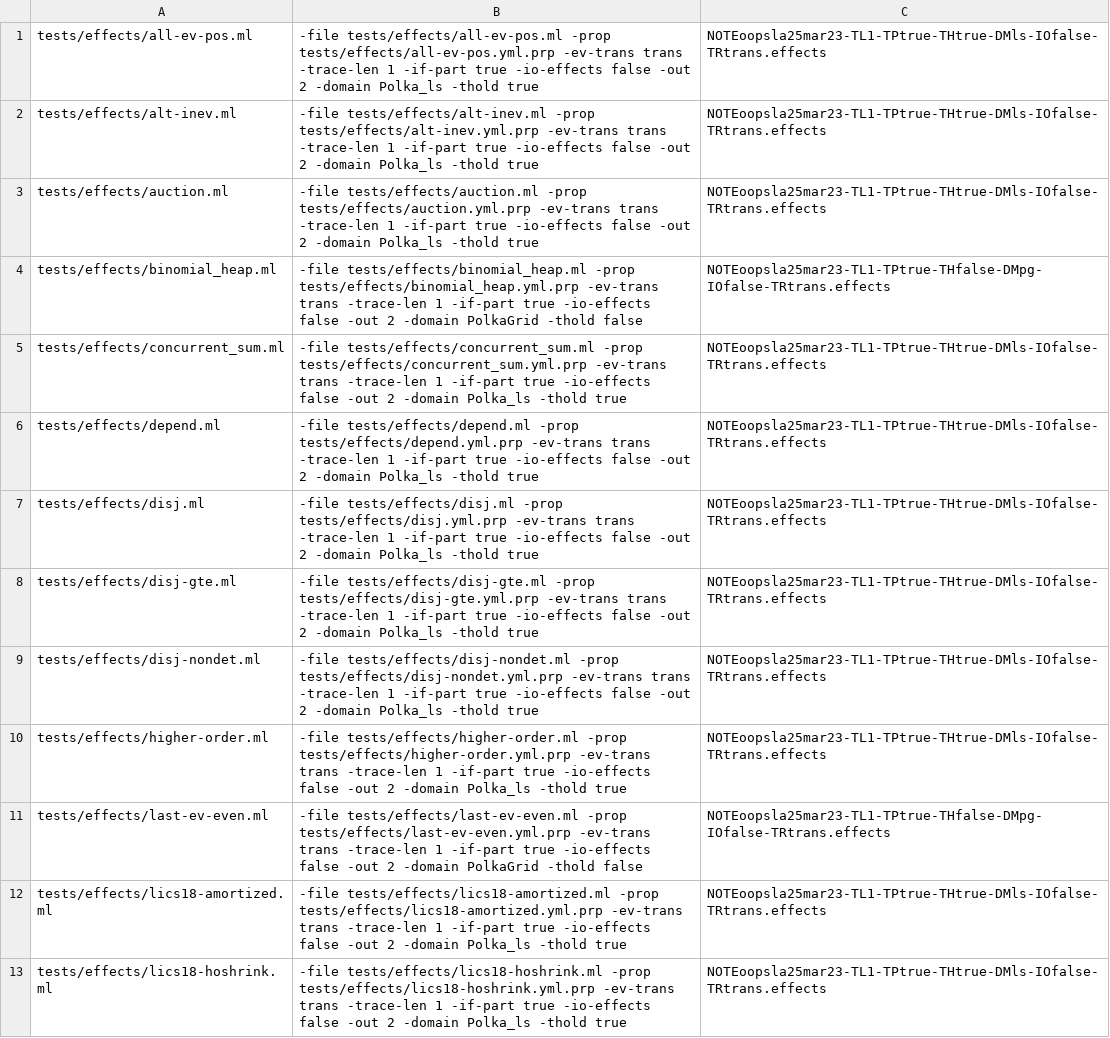
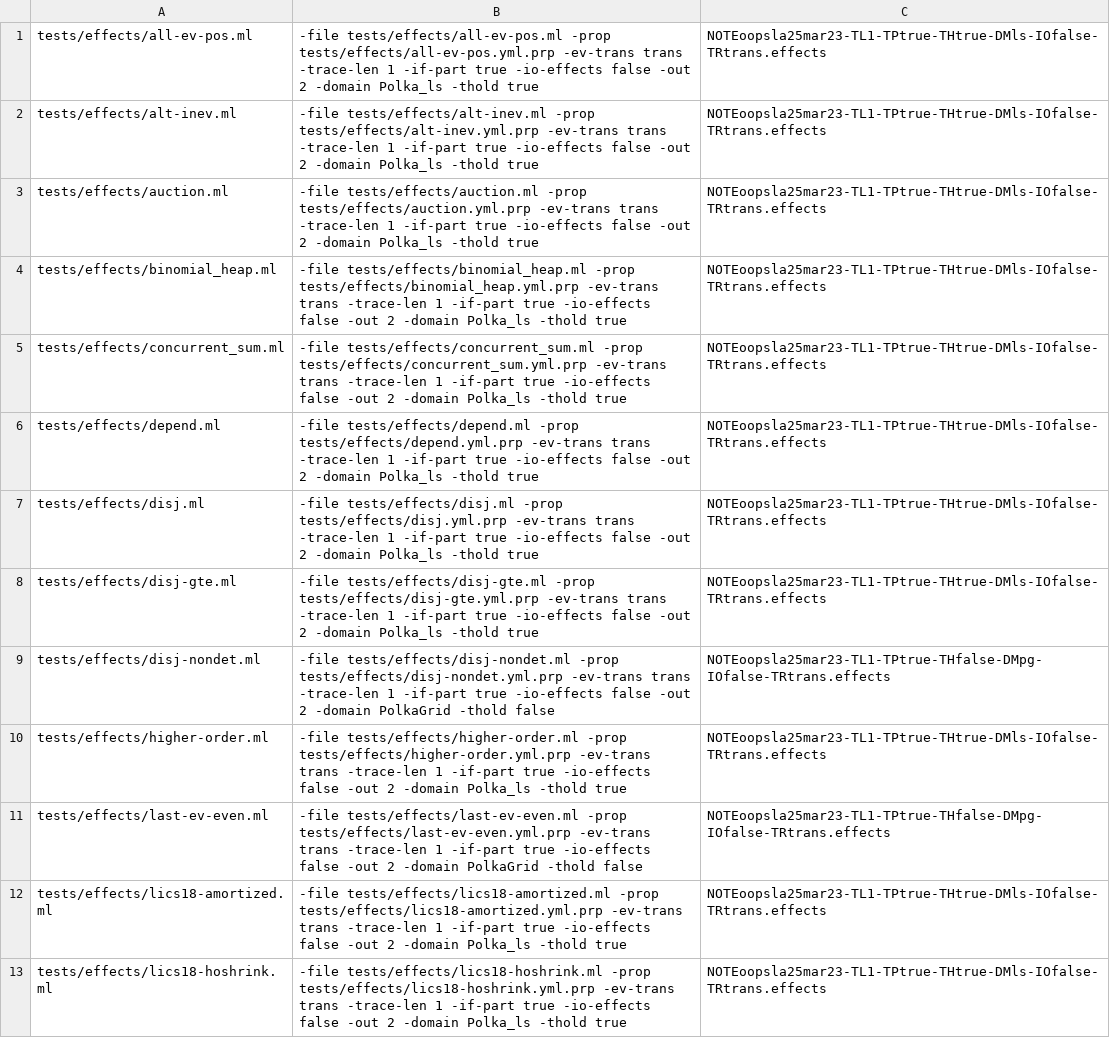
Before and after one commit to nyu-acsys/drift, a CSV file: tpon_best_configs_drift.csv, drawn as a sheet; only a part is shown; the diff covers the shown part only.

```diff
--- a/tpon_best_configs_drift.csv
+++ b/tpon_best_configs_drift.csv
@@ -3,3 +3,3 @@ tests/effects/alt-inev.ml|-file tests/effects/alt-inev.ml -prop tests/effects/al
 tests/effects/auction.ml|-file tests/effects/auction.ml -prop tests/effects/auction.yml.prp -ev-trans trans -trace-len 1 -if-part true -io-effects false -out 2 -domain Polka_ls -thold true|NOTEoopsla25mar23-TL1-TPtrue-THtrue-DMls-IOfalse-TRtrans.effects
-tests/effects/binomial_heap.ml|-file tests/effects/binomial_heap.ml -prop tests/effects/binomial_heap.yml.prp -ev-trans trans -trace-len 1 -if-part true -io-effects false -out 2 -domain PolkaGrid -thold false|NOTEoopsla25mar23-TL1-TPtrue-THfalse-DMpg-IOfalse-TRtrans.effects
+tests/effects/binomial_heap.ml|-file tests/effects/binomial_heap.ml -prop tests/effects/binomial_heap.yml.prp -ev-trans trans -trace-len 1 -if-part true -io-effects false -out 2 -domain Polka_ls -thold true|NOTEoopsla25mar23-TL1-TPtrue-THtrue-DMls-IOfalse-TRtrans.effects
 tests/effects/concurrent_sum.ml|-file tests/effects/concurrent_sum.ml -prop tests/effects/concurrent_sum.yml.prp -ev-trans trans -trace-len 1 -if-part true -io-effects false -out 2 -domain Polka_ls -thold true|NOTEoopsla25mar23-TL1-TPtrue-THtrue-DMls-IOfalse-TRtrans.effects
@@ -8,3 +8,3 @@ tests/effects/disj.ml|-file tests/effects/disj.ml -prop tests/effects/disj.yml.p
 tests/effects/disj-gte.ml|-file tests/effects/disj-gte.ml -prop tests/effects/disj-gte.yml.prp -ev-trans trans -trace-len 1 -if-part true -io-effects false -out 2 -domain Polka_ls -thold true|NOTEoopsla25mar23-TL1-TPtrue-THtrue-DMls-IOfalse-TRtrans.effects
-tests/effects/disj-nondet.ml|-file tests/effects/disj-nondet.ml -prop tests/effects/disj-nondet.yml.prp -ev-trans trans -trace-len 1 -if-part true -io-effects false -out 2 -domain Polka_ls -thold true|NOTEoopsla25mar23-TL1-TPtrue-THtrue-DMls-IOfalse-TRtrans.effects
+tests/effects/disj-nondet.ml|-file tests/effects/disj-nondet.ml -prop tests/effects/disj-nondet.yml.prp -ev-trans trans -trace-len 1 -if-part true -io-effects false -out 2 -domain PolkaGrid -thold false|NOTEoopsla25mar23-TL1-TPtrue-THfalse-DMpg-IOfalse-TRtrans.effects
 tests/effects/higher-order.ml|-file tests/effects/higher-order.ml -prop tests/effects/higher-order.yml.prp -ev-trans trans -trace-len 1 -if-part true -io-effects false -out 2 -domain Polka_ls -thold true|NOTEoopsla25mar23-TL1-TPtrue-THtrue-DMls-IOfalse-TRtrans.effects
```
Also changed, not shown: 6 edited cells elsewhere in this file, tpoff_best_configs_drift.csv, tpoff_best_configs_evdrift.csv, 2 other files.
